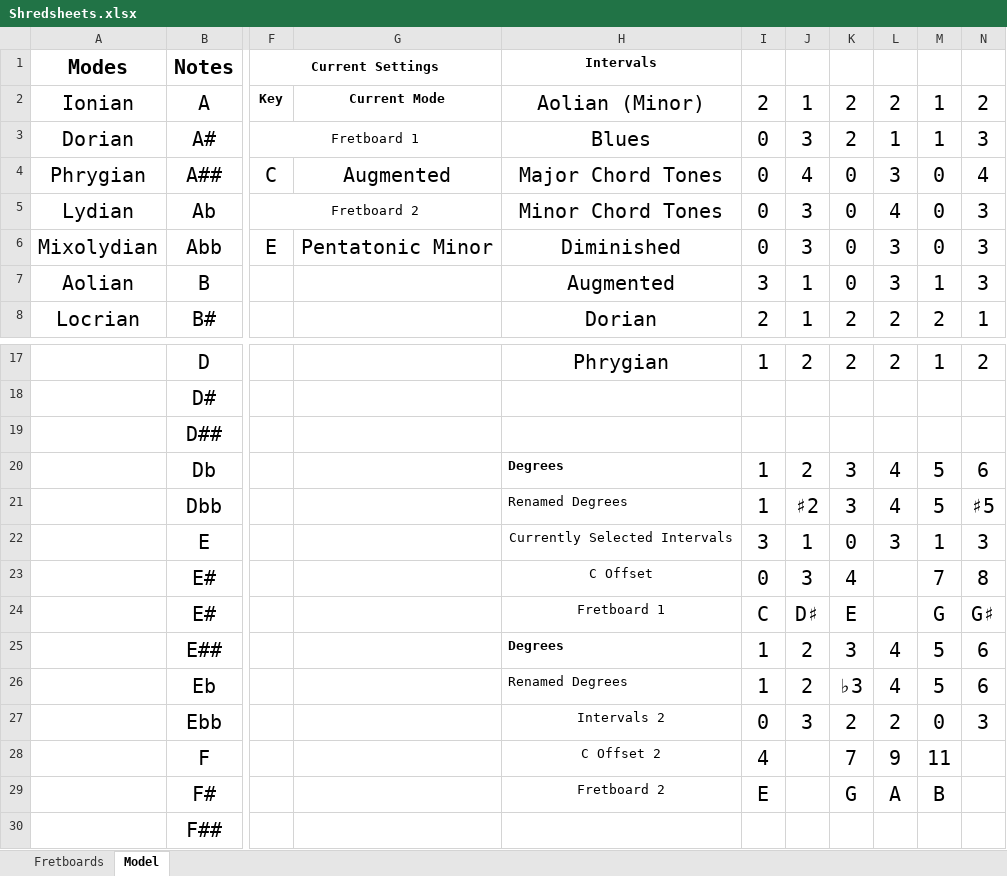
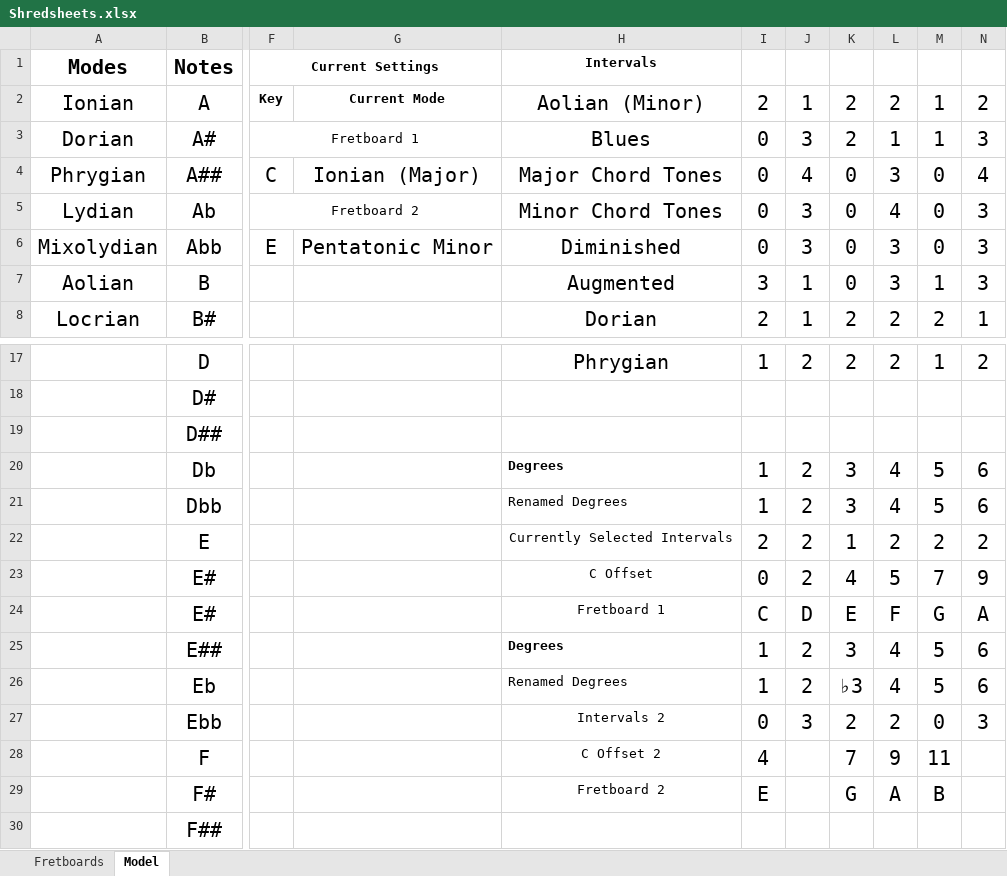
Before and after one commit to Adam-Carstensen/Shredsheets, an Excel workbook: Shredsheets.xlsx, sheet Model, drawn as a sheet; only a part is shown, gaps mark what is left out; values as stored, in another font and other column widths than the file's, no borders; the diff names each change by its address in the sheet, - before the commit and + after, or states it on an @@ line.

Commit message:
Restored Ionian default 1st fret board, and removed headings / formula bar

```diff
--- a/Shredsheets.xlsx (sheet Model)
+++ b/Shredsheets.xlsx (sheet Model)
-G4: Augmented
+G4: Ionian (Major)
-J21: ♯2
+J21: 2
-N21: ♯5
+N21: 6
-I22: 3
+I22: 2
-J22: 1
+J22: 2
-K22: 0
+K22: 1
-L22: 3
+L22: 2
-M22: 1
+M22: 2
-N22: 3
+N22: 2
-J23: 3
+J23: 2
-L23: (empty)
+L23: 5
-N23: 8
+N23: 9
-J24: D♯
+J24: D
-L24: (empty)
+L24: F
-N24: G♯
+N24: A
```
Also changed, not shown: sheet Fretboards, hidden cells.
